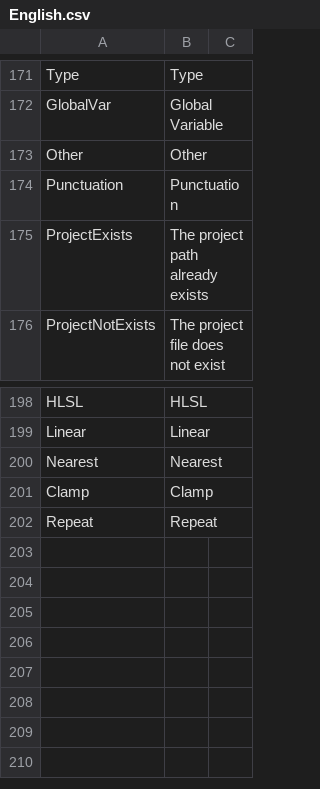
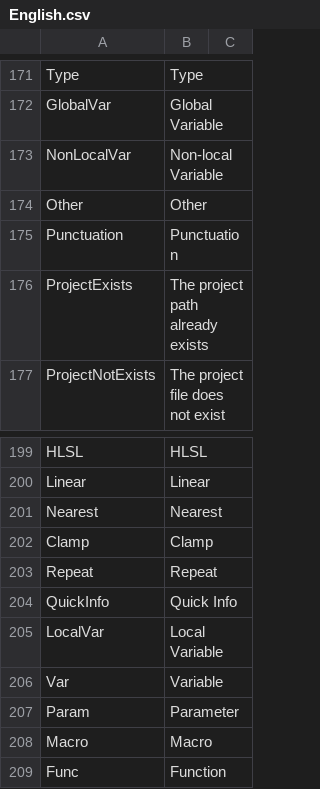
Before and after one commit to ShaderHelper/ShaderHelper, a CSV file: Resource/Localization/English.csv, drawn as a sheet; only a part is shown, gaps mark what is left out.

Commit message:
HLSL QuickInfo

```diff
--- a/Resource/Localization/English.csv
+++ b/Resource/Localization/English.csv
@@ -172,2 +172,3 @@ Type,Type,
 GlobalVar,Global Variable,
+NonLocalVar,Non-local Variable,
 Other,Other,
@@ -202 +203,7 @@ Clamp,Clamp,
 Repeat,Repeat,
+QuickInfo,Quick Info,
+LocalVar,Local Variable,
+Var,Variable,
+Param,Parameter,
+Macro,Macro,
+Func,Function,
```
Also changed, not shown: Resource/Localization/Chinese.csv, 8 other files.
